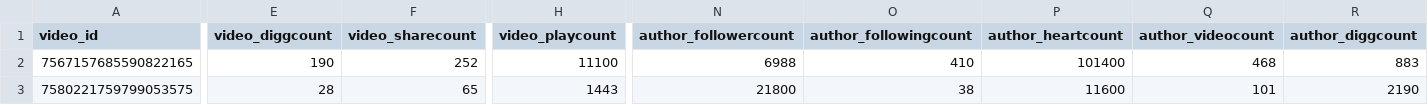
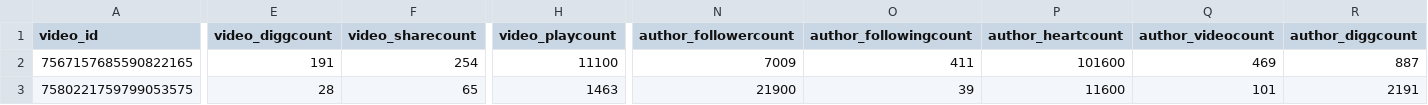
Before and after one commit to 1nfinit0/fufa, a CSV file: public/media/CUI-NA-000008/videos/data.csv, drawn as a sheet; only a part is shown, gaps mark what is left out; the diff names each change by its address in the sheet, - before the commit and + after, or states it on an @@ line.

```diff
--- a/public/media/CUI-NA-000008/videos/data.csv
+++ b/public/media/CUI-NA-000008/videos/data.csv
-E2 (video_diggcount): 190
+E2 (video_diggcount): 191
-F2 (video_sharecount): 252
+F2 (video_sharecount): 254
-N2 (author_followercount): 6988
+N2 (author_followercount): 7009
-O2 (author_followingcount): 410
+O2 (author_followingcount): 411
-P2 (author_heartcount): 101400
+P2 (author_heartcount): 101600
-Q2 (author_videocount): 468
+Q2 (author_videocount): 469
-R2 (author_diggcount): 883
+R2 (author_diggcount): 887
-H3 (video_playcount): 1443
+H3 (video_playcount): 1463
-N3 (author_followercount): 21800
+N3 (author_followercount): 21900
-O3 (author_followingcount): 38
+O3 (author_followingcount): 39
-R3 (author_diggcount): 2190
+R3 (author_diggcount): 2191
```
Also changed, not shown: 1 other file.
